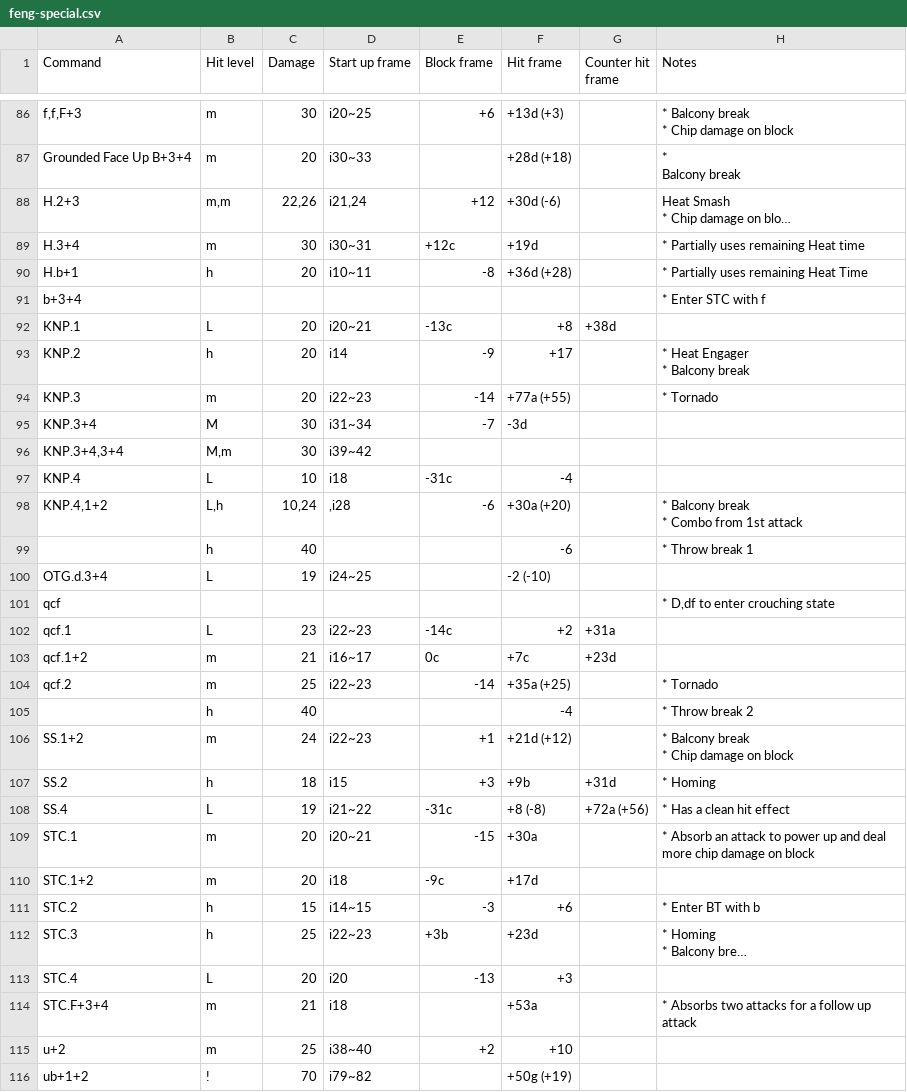
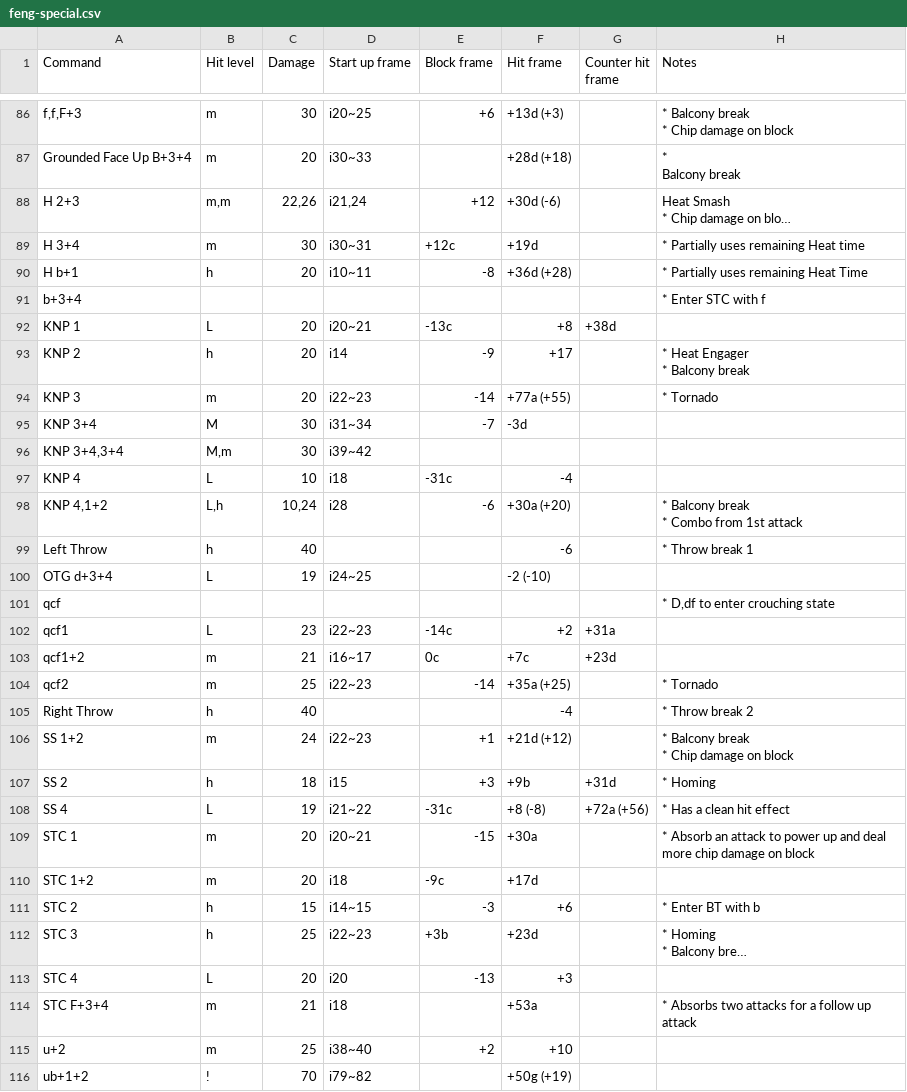
Before and after one commit to pbruvoll/tekkendocs, a CSV file: data/wavuConvertedCsv/feng/feng-special.csv, drawn as a sheet; only a part is shown, gaps mark what is left out; long unchanged cells end in …; the diff covers the shown part only; the diff names each change by its address in the sheet, - before the commit and + after, or states it on an @@ line.

```diff
--- a/data/wavuConvertedCsv/feng/feng-special.csv
+++ b/data/wavuConvertedCsv/feng/feng-special.csv
-A88 (Command): H.2+3
+A88 (Command): H 2+3
-A89 (Command): H.3+4
+A89 (Command): H 3+4
-A90 (Command): H.b+1
+A90 (Command): H b+1
-A92 (Command): KNP.1
+A92 (Command): KNP 1
-A93 (Command): KNP.2
+A93 (Command): KNP 2
-A94 (Command): KNP.3
+A94 (Command): KNP 3
-A95 (Command): KNP.3+4
+A95 (Command): KNP 3+4
-A96 (Command): KNP.3+4,3+4
+A96 (Command): KNP 3+4,3+4
-A97 (Command): KNP.4
+A97 (Command): KNP 4
-A98 (Command): KNP.4,1+2
+A98 (Command): KNP 4,1+2
-D98 (Start up frame): ,i28
+D98 (Start up frame): i28
-A99 (Command): (empty)
+A99 (Command): Left Throw
-A100 (Command): OTG.d.3+4
+A100 (Command): OTG d+3+4
-A102 (Command): qcf.1
+A102 (Command): qcf1
-A103 (Command): qcf.1+2
+A103 (Command): qcf1+2
-A104 (Command): qcf.2
+A104 (Command): qcf2
-A105 (Command): (empty)
+A105 (Command): Right Throw
-A106 (Command): SS.1+2
+A106 (Command): SS 1+2
-A107 (Command): SS.2
+A107 (Command): SS 2
-A108 (Command): SS.4
+A108 (Command): SS 4
-A109 (Command): STC.1
+A109 (Command): STC 1
-A110 (Command): STC.1+2
+A110 (Command): STC 1+2
-A111 (Command): STC.2
+A111 (Command): STC 2
-A112 (Command): STC.3
+A112 (Command): STC 3
-A113 (Command): STC.4
+A113 (Command): STC 4
-A114 (Command): STC.F+3+4
+A114 (Command): STC F+3+4
```
Also changed, not shown: 41 edited cells elsewhere in this file, data/wavuConvertedCsv/bryan/bryan-special.csv, data/wavuConvertedCsv/claudio/claudio-special.csv, 31 other files.
